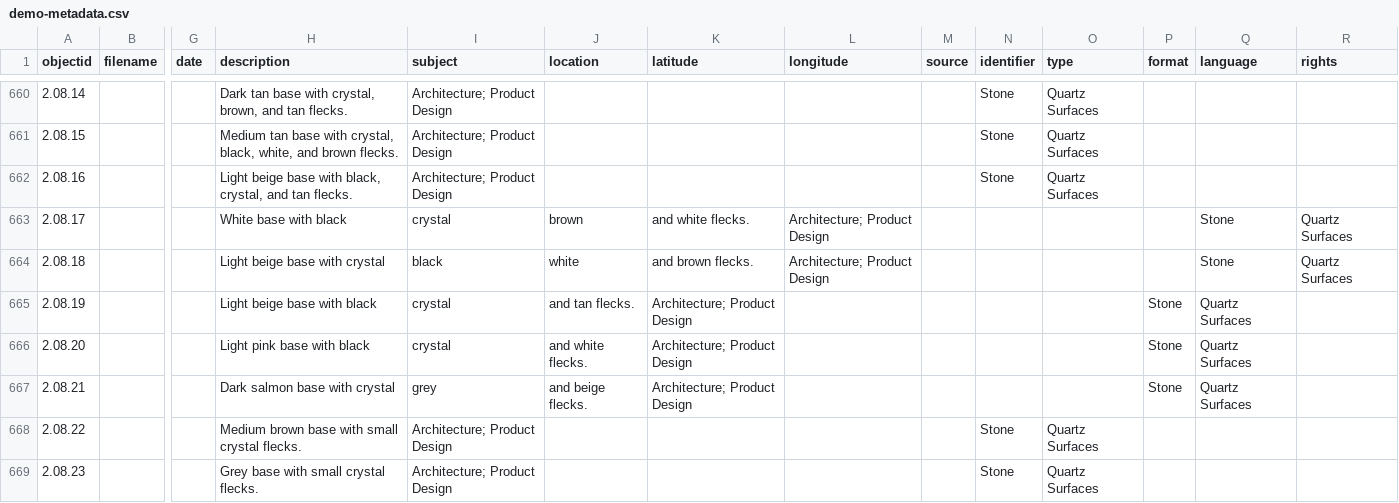
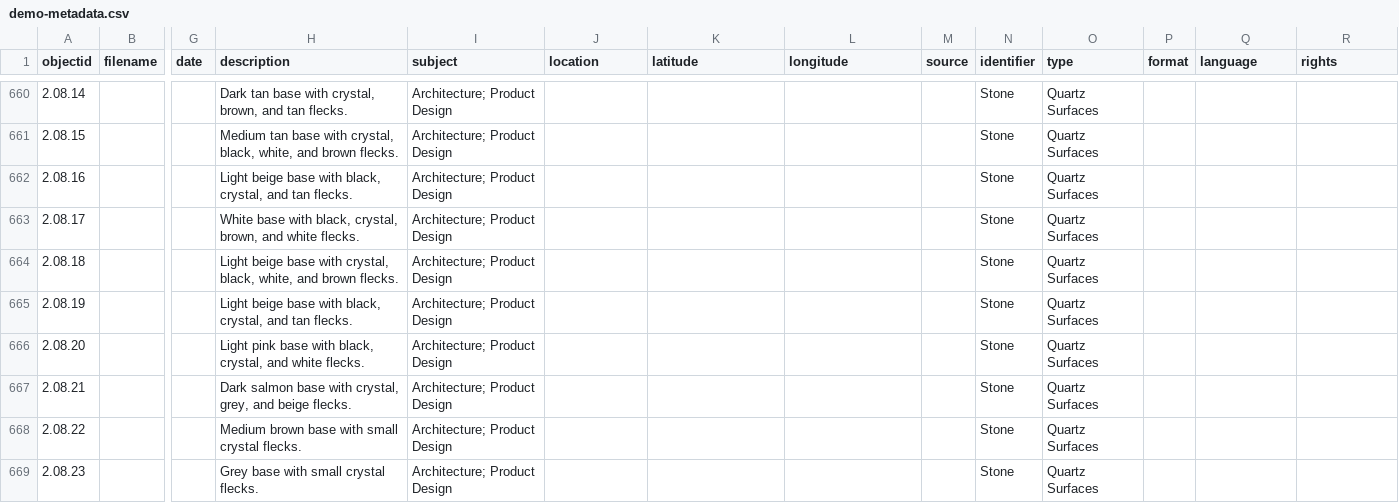
Before and after one commit to envd-ucb/materials-library, a CSV file: _data/demo-metadata.csv, drawn as a sheet; only a part is shown, gaps mark what is left out; the diff covers the shown part only; the diff names each change by its address in the sheet, - before the commit and + after, or states it on an @@ line.

Commit message:
Update demo-metadata.csv
corrections

```diff
--- a/_data/demo-metadata.csv
+++ b/_data/demo-metadata.csv
-H663 (description): White base with black
+H663 (description): White base with black, crystal, brown, and white flecks.
-I663 (subject): crystal
+I663 (subject): Architecture; Product Design
-J663 (location): brown
+J663 (location): (empty)
-K663 (latitude): and white flecks.
+K663 (latitude): (empty)
-L663:L664 (longitude): Architecture; Product Design
+L663:L664 (longitude): (empty)
-N663:N667 (identifier): (empty)
+N663:N667 (identifier): Stone
-O663:O667 (type): (empty)
+O663:O667 (type): Quartz Surfaces
-Q663:Q664 (language): Stone
+Q663:Q664 (language): (empty)
-R663:R664 (rights): Quartz Surfaces
+R663:R664 (rights): (empty)
-H664 (description): …base with crystal
+H664 (description): …base with crystal, black, white, and brown flecks.
-I664 (subject): black
+I664 (subject): Architecture; Product Design
-J664 (location): white
+J664 (location): (empty)
-K664 (latitude): and brown flecks.
+K664 (latitude): (empty)
-H665 (description): Light beige base with black
+H665 (description): Light beige base with black, crystal, and tan flecks.
-I665:I666 (subject): crystal
+I665:I666 (subject): Architecture; Product Design
-J665 (location): and tan flecks.
+J665 (location): (empty)
-K665:K667 (latitude): Architecture; Product Design
+K665:K667 (latitude): (empty)
-P665:P667 (format): Stone
+P665:P667 (format): (empty)
-Q665:Q667 (language): Quartz Surfaces
+Q665:Q667 (language): (empty)
-H666 (description): Light pink base with black
+H666 (description): Light pink base with black, crystal, and white flecks.
-J666 (location): and white flecks.
+J666 (location): (empty)
-H667 (description): Dark salmon base with crystal
+H667 (description): Dark salmon base with crystal, grey, and beige flecks.
-I667 (subject): grey
+I667 (subject): Architecture; Product Design
-J667 (location): and beige flecks.
+J667 (location): (empty)
```
Also changed, not shown: 9 edited cells elsewhere in this file.
